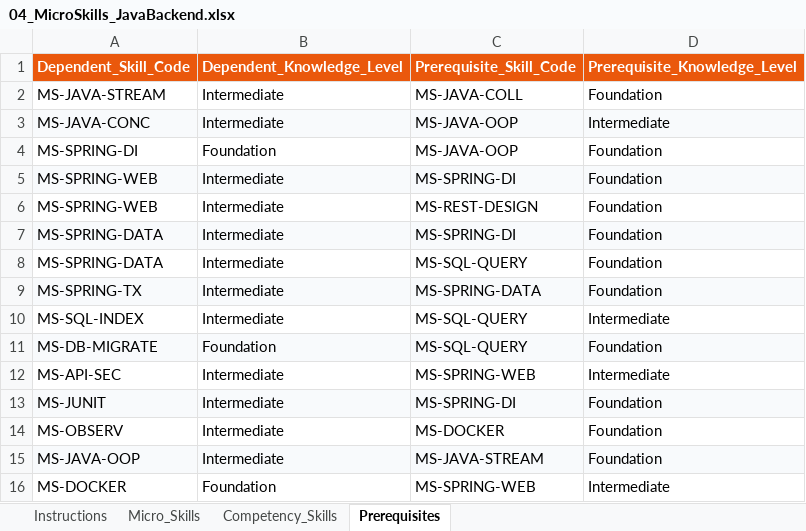
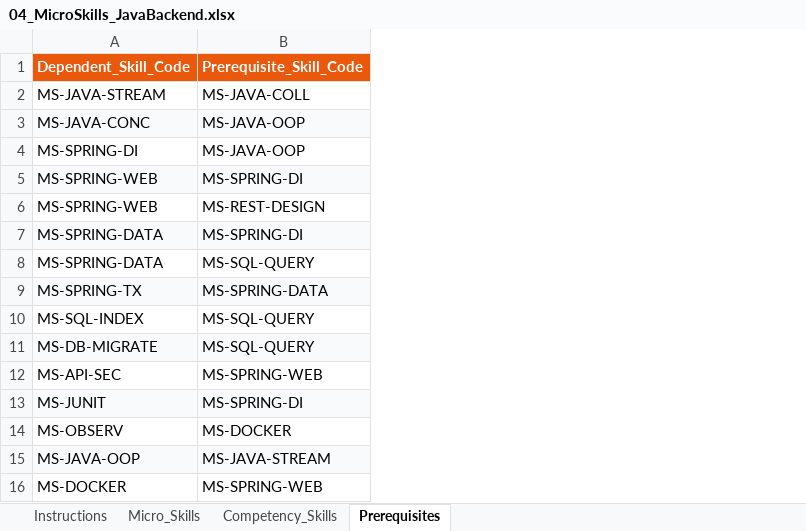
Before and after one commit to SEP490-Fall-2026-GFA26SE64/SEP490, an Excel workbook: Demo/04_MicroSkills_JavaBackend.xlsx, sheet Prerequisites, drawn as a sheet; values as stored, in another font and other column widths than the file's, no borders; the diff names each change by its address in the sheet, - before the commit and + after, or states it on an @@ line.

```diff
--- a/Demo/04_MicroSkills_JavaBackend.xlsx (sheet Prerequisites)
+++ b/Demo/04_MicroSkills_JavaBackend.xlsx (sheet Prerequisites)
-column B (Dependent_Knowledge_Level), rows 2-16: Intermediate | Intermediate | Foundation | Intermediate | Intermediate | Intermediate | Intermediate | Intermediate | Intermediate | Foundation | Intermediate | Intermediate | Intermediate | Intermediate | Foundation
-column D (Prerequisite_Knowledge_Level), rows 2-16: Foundation | Intermediate | Foundation | Foundation | Foundation | Foundation | Foundation | Foundation | Intermediate | Foundation | Intermediate | Foundation | Foundation | Foundation | Intermediate
```
Also changed, not shown: sheet Instructions, Demo/02_Users_Brightpath.xlsx, 28 other files.
